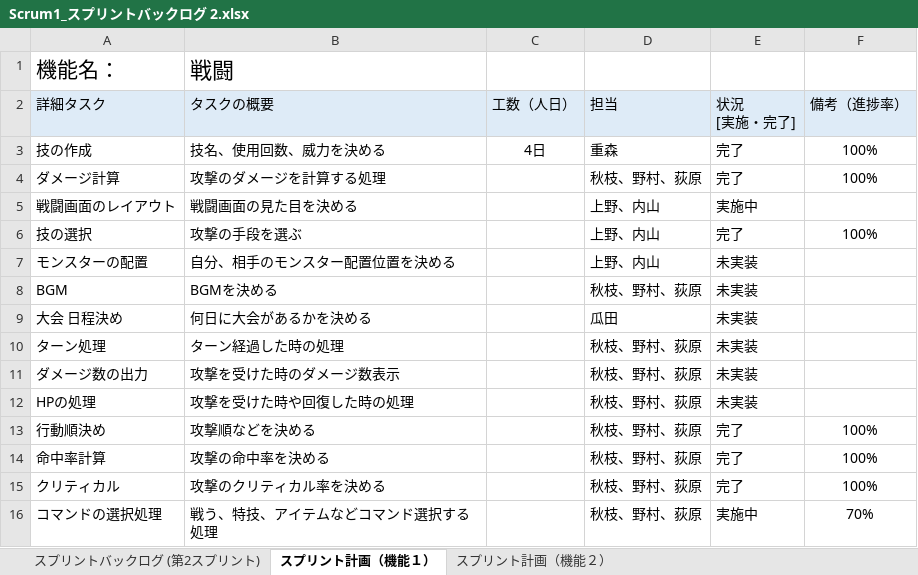
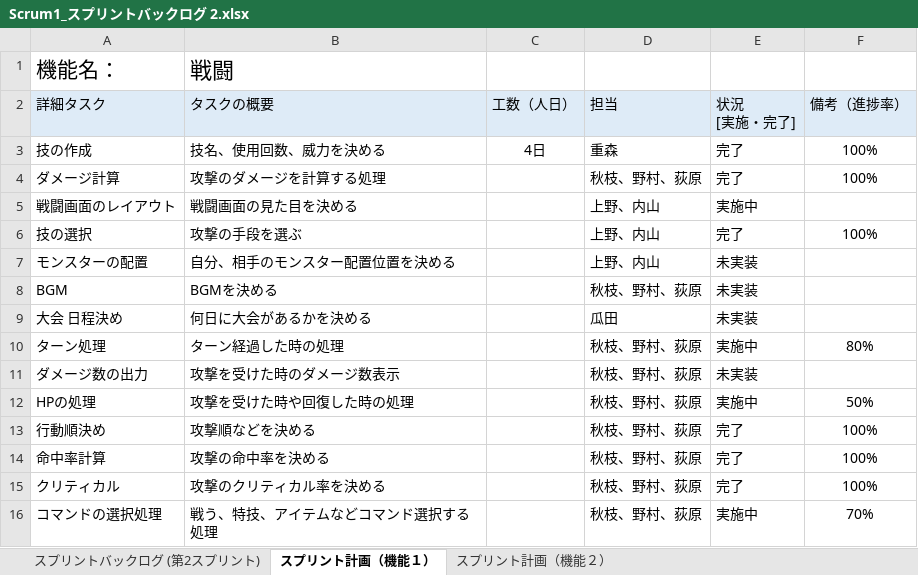
Before and after one commit to fu-syoji-t/SD3D_2023_Scrum1, an Excel workbook: 03スプリントバックログ/Scrum1_スプリントバックログ 2.xlsx, sheet スプリント計画（機能１）, drawn as a sheet; values as stored, in another font and other column widths than the file's, no borders; table styles not drawn; the diff names each change by its address in the sheet, - before the commit and + after, or states it on an @@ line.

Commit message:
Update Scrum1_スプリントバックログ 2.xlsx

```diff
--- a/03スプリントバックログ/Scrum1_スプリントバックログ 2.xlsx (sheet スプリント計画（機能１）)
+++ b/03スプリントバックログ/Scrum1_スプリントバックログ 2.xlsx (sheet スプリント計画（機能１）)
-E10 (状況 [実施・完了]): 未実装
+E10 (状況 [実施・完了]): 実施中
-F10 (備考（進捗率）): (empty)
+F10 (備考（進捗率）): 80%
-E12 (状況 [実施・完了]): 未実装
+E12 (状況 [実施・完了]): 実施中
-F12 (備考（進捗率）): (empty)
+F12 (備考（進捗率）): 50%
```
